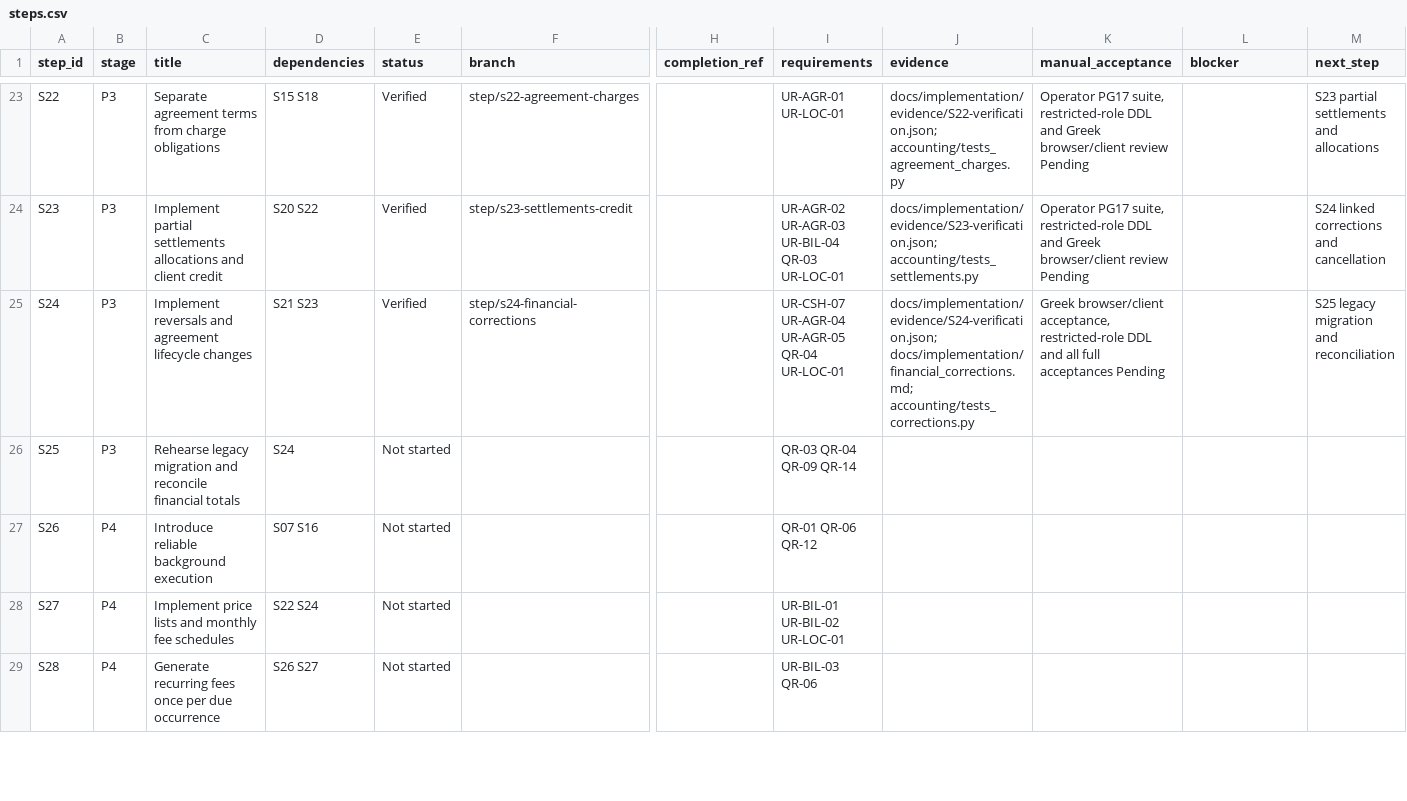
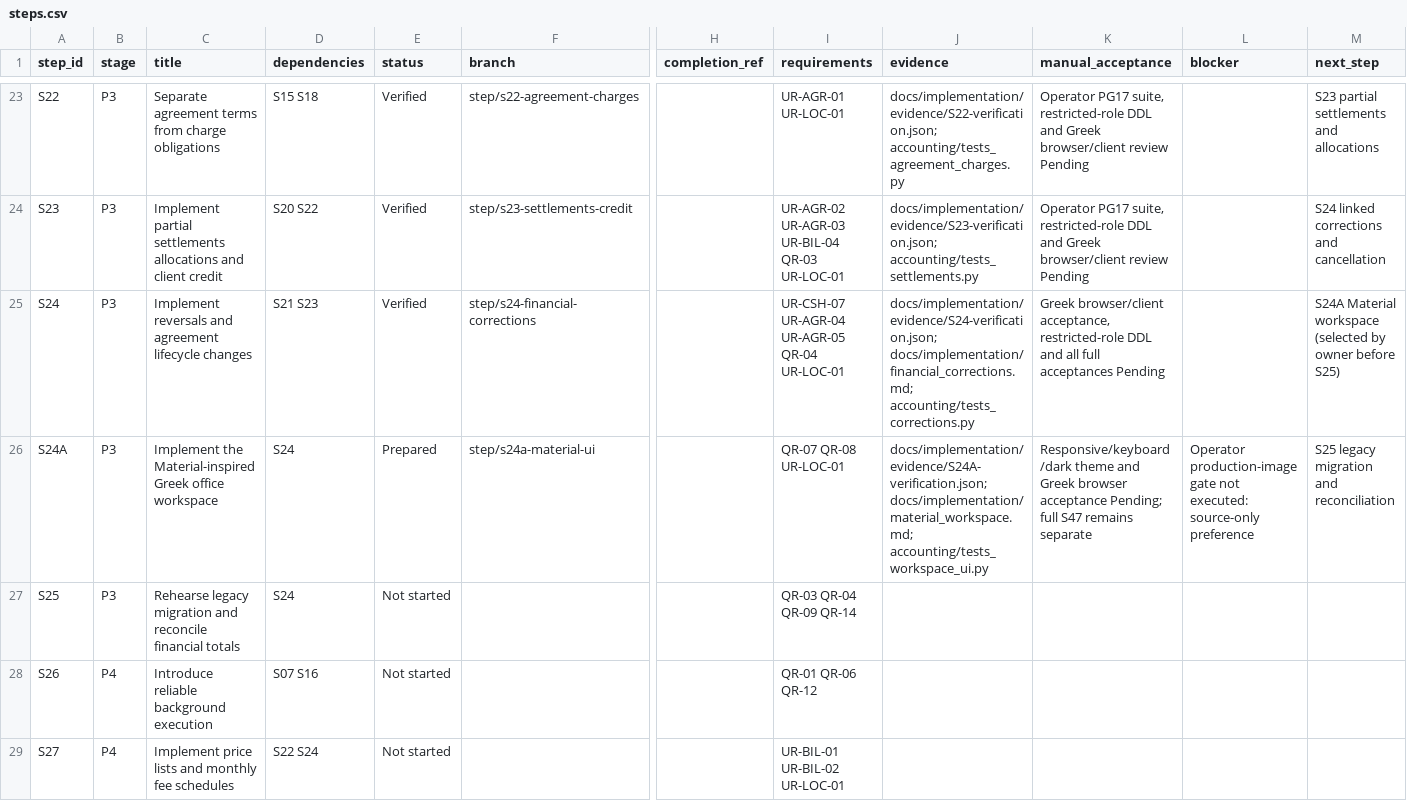
Before and after one commit to vtsakan/accounting_platform, a CSV file: docs/implementation/steps.csv, drawn as a sheet; only a part is shown, gaps mark what is left out; the shorter side is filled out with more unchanged rows; rows hold the shown columns only; the diff names each change by its address in the sheet, - before the commit and + after, or states it on an @@ line.

```diff
--- a/docs/implementation/steps.csv
+++ b/docs/implementation/steps.csv
-M25 (next_step): S25 legacy migration and reconciliation
+M25 (next_step): S24A Material workspace (selected by owner before S25)
+row 26: S24A | P3 | Implement the Material-inspired Greek office workspace | S24 | Prepared | step/s24a-material-ui |  | QR-07 QR-08 UR-LOC-01 | docs/implementation/evidence/S24A-verification.json; docs/implementation/material_workspace.md; accounting/tests_workspace_ui.py | Responsive/keyboard/dark theme and Greek browser acceptance Pending; full S47 remains separate | Operator production-image gate not executed: source-only preference | S25 legacy migration and reconciliation
```
Also changed, not shown: docs/implementation/traceability.csv, docs/security/secret_scan_allowlist.csv, 34 other files.
